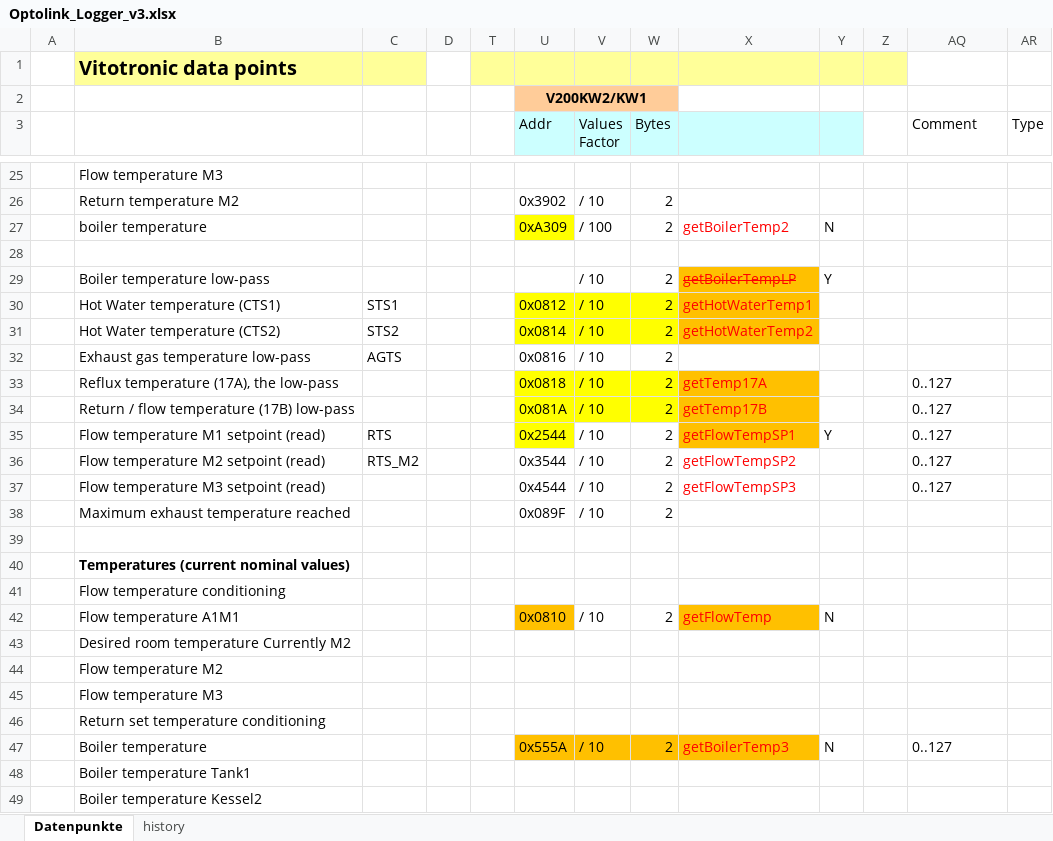
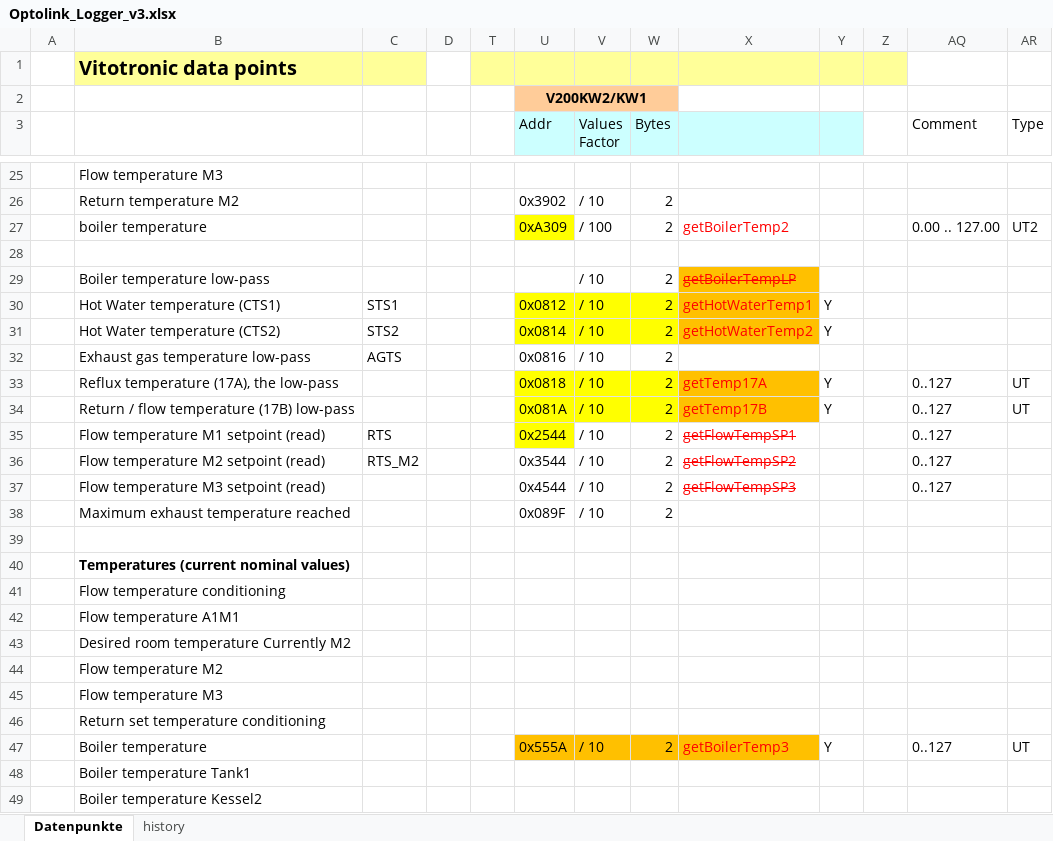
Before and after one commit to smbunn/Viessmann-Control, an Excel workbook: Optolink_Logger_v3.xlsx, sheet Datenpunkte, drawn as a sheet; only a part is shown, gaps mark what is left out; values as stored, in another font and other column widths than the file's, no borders; charts and pictures not drawn; removed rows and columns are numbered as before the commit, all else as after; the diff covers the shown part only; the diff names each change by its address in the sheet, - before the commit and + after, or states it on an @@ line.

```diff
--- a/Optolink_Logger_v3.xlsx (sheet Datenpunkte)
+++ b/Optolink_Logger_v3.xlsx (sheet Datenpunkte)
-Y27: N
+Y27: (empty)
-AQ27 (Comment): (empty)
+AQ27 (Comment): 0.00 .. 127.00
-AR27 (Type): (empty)
+AR27 (Type): UT2
-Y29: Y
+Y29: (empty)
-Y30:Y31: (empty)
+Y30:Y31: Y
-Y33:Y34: (empty)
+Y33:Y34: Y
-AR33:AR34 (Type): (empty)
+AR33:AR34 (Type): UT
-X35:X37 strikethrough: off
+X35:X37 strikethrough: on
-X35 fill: #FFC000
+X35 fill: none
-Y35: Y
+Y35: (empty)
-row 42:  | Flow temperature A1M1 |  |  |  | 0x0810 | / 10 | 2 | getFlowTemp | N
+row 42:  | Flow temperature A1M1
-Y47: N
+Y47: Y
-AR47 (Type): (empty)
+AR47 (Type): UT
```
Also changed, not shown: 5 added rows, 5 removed rows and 60 edited cells elsewhere in this sheet, charts or pictures, 3 other files.
